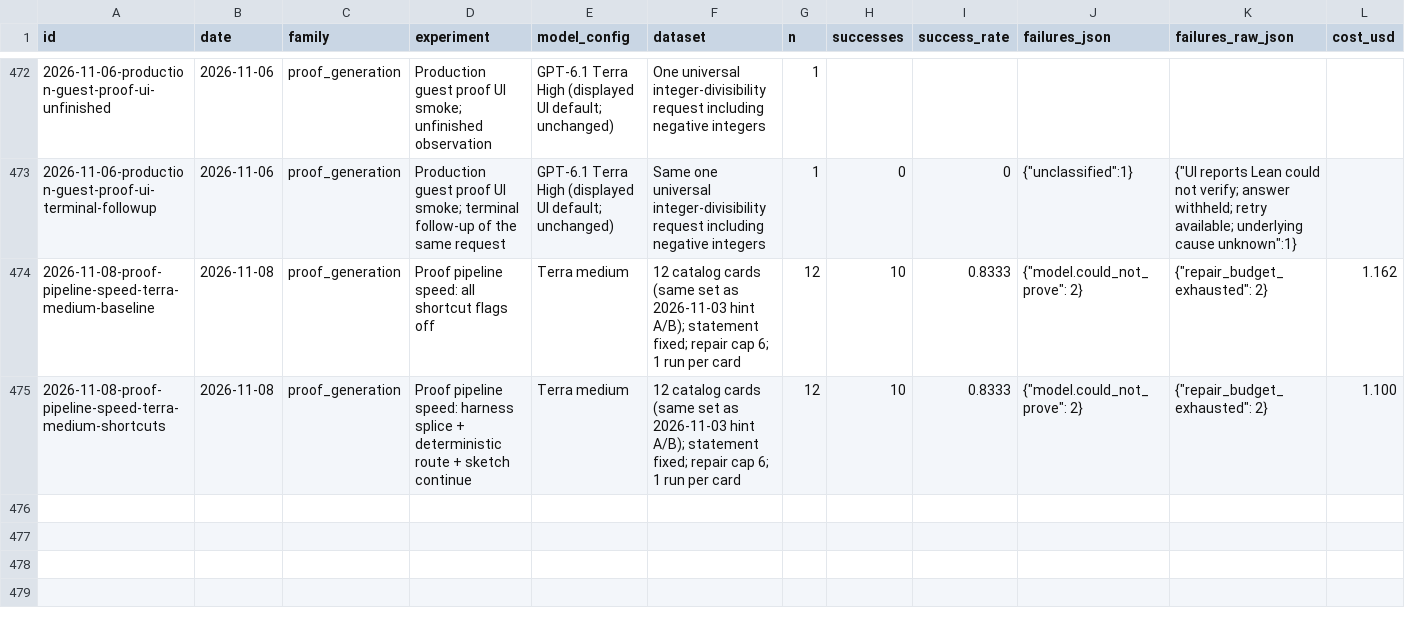
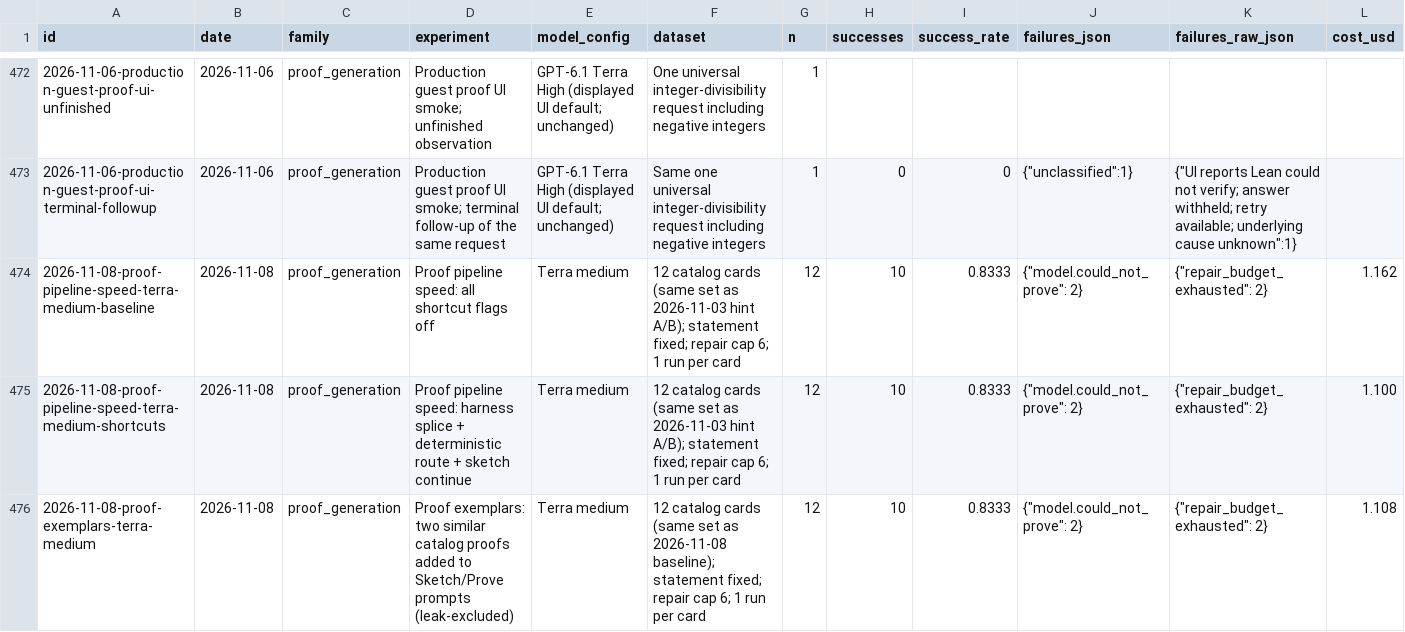
Before and after one commit to AtsushiHosaka/pals, a CSV file: docs/quality-ledger/ledger.csv, drawn as a sheet; only a part is shown, gaps mark what is left out; rows hold the shown columns only; the diff names each change by its address in the sheet, - before the commit and + after, or states it on an @@ line.

```diff
--- a/docs/quality-ledger/ledger.csv
+++ b/docs/quality-ledger/ledger.csv
+row 476: 2026-11-08-proof-exemplars-terra-medium | 2026-11-08 | proof_generation | Proof exemplars: two similar catalog proofs added to Sketch/Prove prompts (leak-excluded) | Terra medium | 12 catalog cards (same set as 2026-11-08 baseline); statement fixed; repair cap 6; 1 run per card | 12 | 10 | 0.8333 | {"model.could_not_prove": 2} | {"repair_budget_exhausted": 2} | 1.108
```
Also changed, not shown: 7 other files.
